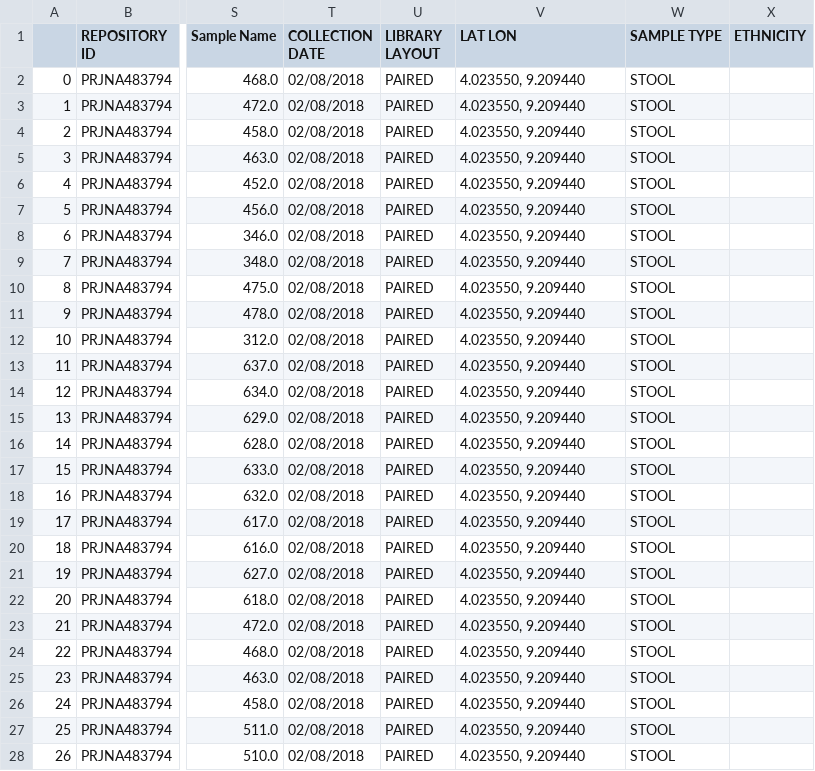
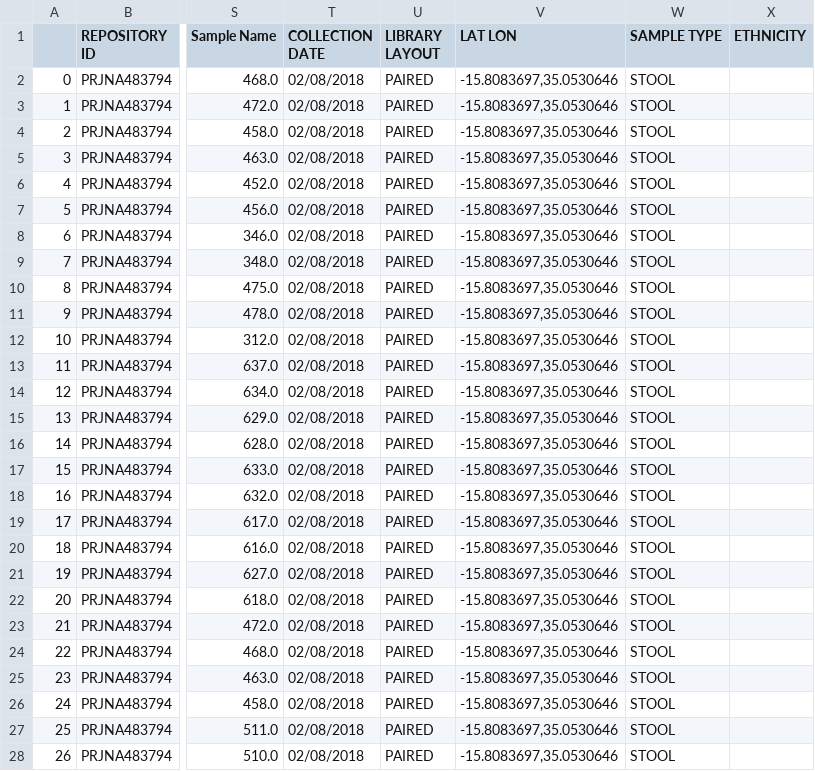
Before and after one commit to h3abionet/african_microbiome_portal_data, a CSV file: Corrected/PRJNA483794.csv, drawn as a sheet; only a part is shown, gaps mark what is left out; the diff covers the shown part only; the diff names each change by its address in the sheet, - before the commit and + after, or states it on an @@ line.

```diff
--- a/Corrected/PRJNA483794.csv
+++ b/Corrected/PRJNA483794.csv
-V2:V28 (LAT LON): 4.023550, 9.209440
+V2:V28 (LAT LON): -15.8083697,35.0530646
```
Also changed, not shown: 109 edited cells elsewhere in this file, 1 other file.
